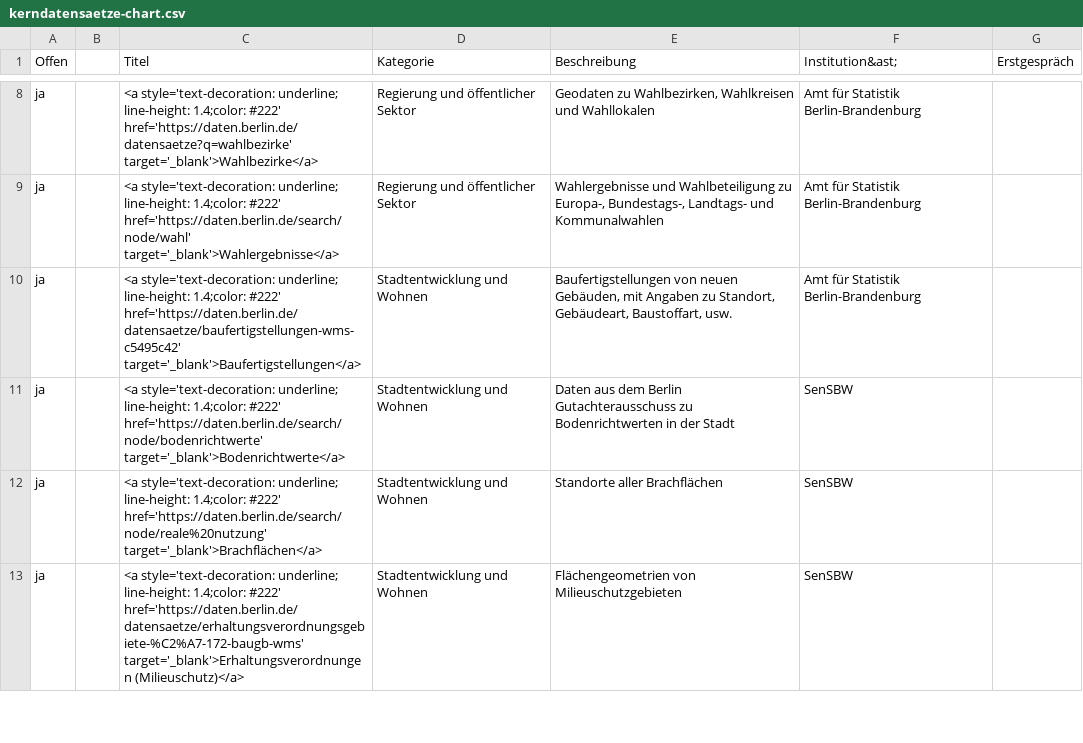
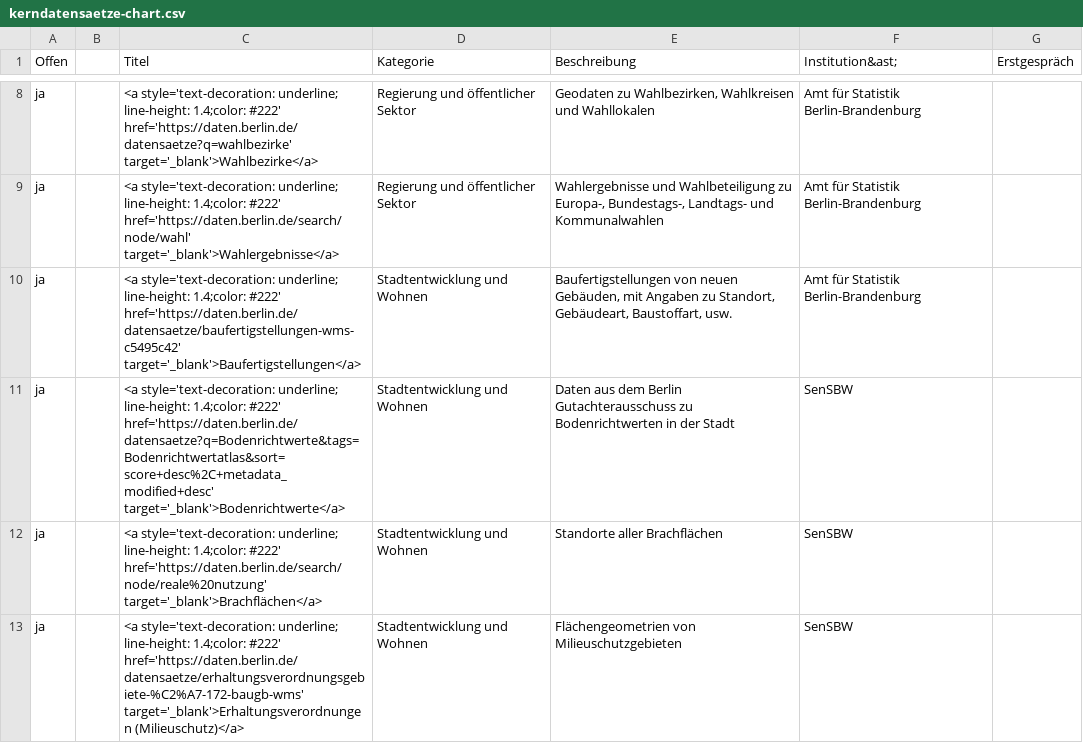
Before and after one commit to technologiestiftung/kerndatensaetze-monitor, a CSV file: data/kerndatensaetze-chart.csv, drawn as a sheet; only a part is shown, gaps mark what is left out.

```diff
--- a/data/kerndatensaetze-chart.csv
+++ b/data/kerndatensaetze-chart.csv
@@ -10,3 +10,3 @@ ja,,<a style='text-decoration: underline; line-height: 1.4;color: #222' href='ht
 ja,,<a style='text-decoration: underline; line-height: 1.4;color: #222' href='https://daten.berlin.de/datensaetze/baufertigstellungen-wms-c5495c42' target='_blank'>Baufertigstellungen</a>,Stadtentwicklung und Wohnen,"Baufertigstellungen von neuen Gebäuden, mit Angaben zu Standort, Gebäudeart, Baustoffart, usw. ",Amt für Statistik Berlin-Brandenburg,
-ja,,<a style='text-decoration: underline; line-height: 1.4;color: #222' href='https://daten.berlin.de/search/node/bodenrichtwerte' target='_blank'>Bodenrichtwerte</a>,Stadtentwicklung und Wohnen,Daten aus dem Berlin Gutachterausschuss zu Bodenrichtwerten in der Stadt,SenSBW,
+ja,,<a style='text-decoration: underline; line-height: 1.4;color: #222' href='https://daten.berlin.de/datensaetze?q=Bodenrichtwerte&tags=Bodenrichtwertatlas&sort=score+desc%2C+metadata_modified+desc' target='_blank'>Bodenrichtwerte</a>,Stadtentwicklung und Wohnen,Daten aus dem Berlin Gutachterausschuss zu Bodenrichtwerten in der Stadt,SenSBW,
 ja,,<a style='text-decoration: underline; line-height: 1.4;color: #222' href='https://daten.berlin.de/search/node/reale%20nutzung' target='_blank'>Brachflächen</a>,Stadtentwicklung und Wohnen,Standorte aller Brachflächen,SenSBW,
```
